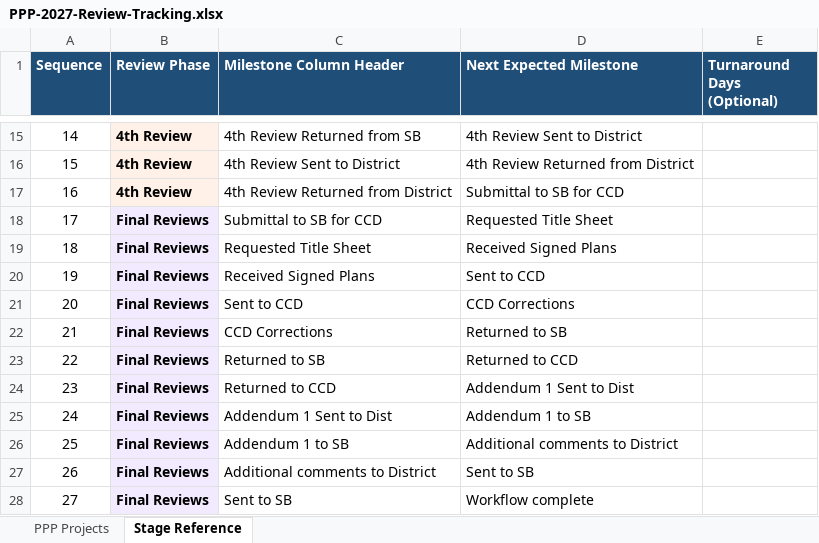
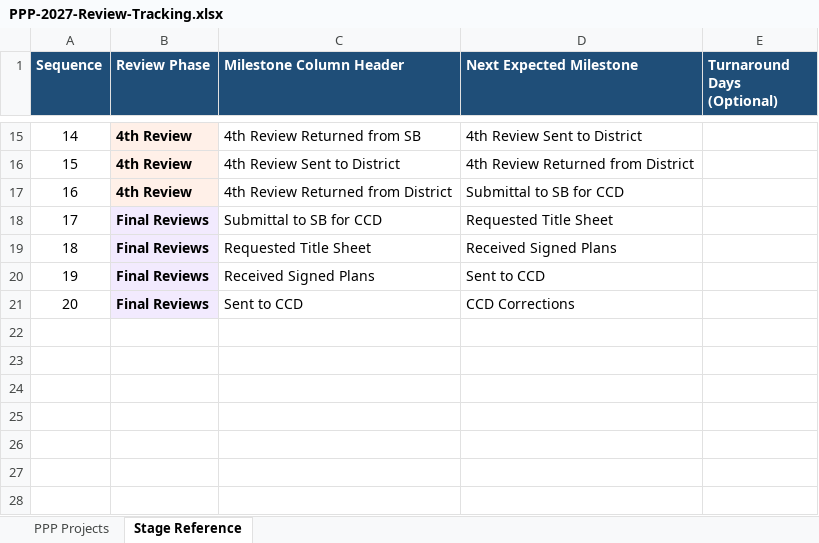
Before and after one commit to niwesh-ardot/2027-PPP-Review-Control-Center, an Excel workbook: data/PPP-2027-Review-Tracking.xlsx, sheet Stage Reference, drawn as a sheet; only a part is shown, gaps mark what is left out; values as stored, in another font and other column widths than the file's, no borders; table styles not drawn; the diff names each change by its address in the sheet, - before the commit and + after, or states it on an @@ line.

```diff
--- a/data/PPP-2027-Review-Tracking.xlsx (sheet Stage Reference)
+++ b/data/PPP-2027-Review-Tracking.xlsx (sheet Stage Reference)
-row 22: 21 | Final Reviews | CCD Corrections | Returned to SB
-row 23: 22 | Final Reviews | Returned to SB | Returned to CCD
-row 24: 23 | Final Reviews | Returned to CCD | Addendum 1 Sent to Dist
-row 25: 24 | Final Reviews | Addendum 1 Sent to Dist | Addendum 1 to SB
-row 26: 25 | Final Reviews | Addendum 1 to SB | Additional comments to District
-row 27: 26 | Final Reviews | Additional comments to District | Sent to SB
-row 28: 27 | Final Reviews | Sent to SB | Workflow complete
```
Also changed, not shown: sheet PPP Projects, 4 other files.
